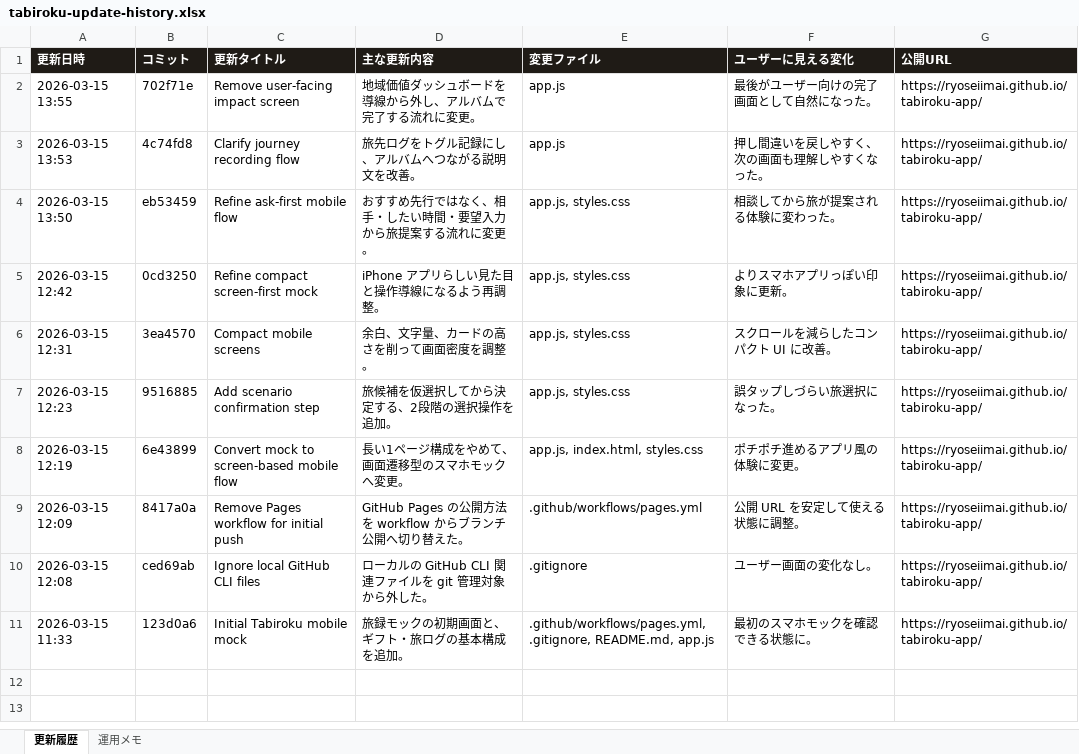
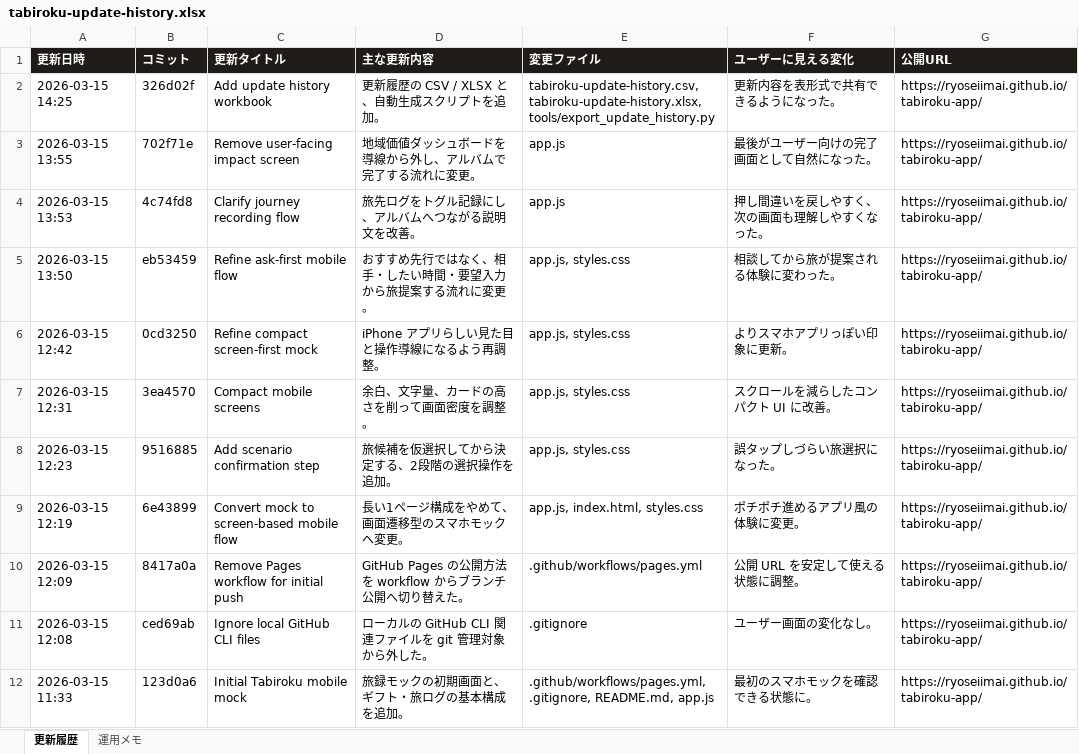
Before and after one commit to Ryoseiimai/tabiroku-app, an Excel workbook: tabiroku-update-history.xlsx, sheet 更新履歴, drawn as a sheet; values as stored, in another font and other column widths than the file's, no borders; the diff names each change by its address in the sheet, - before the commit and + after, or states it on an @@ line.

```diff
--- a/tabiroku-update-history.xlsx (sheet 更新履歴)
+++ b/tabiroku-update-history.xlsx (sheet 更新履歴)
+row 2: 2026-03-15 14:25 | 326d02f | Add update history workbook | 更新履歴の CSV / XLSX と、自動生成スクリプトを追加。 | tabiroku-update-history.csv, tabiroku-update-history.xlsx, tools/export_update_history.py | 更新内容を表形式で共有できるようになった。 | https://ryoseiimai.github.io/tabiroku-app/
```
Also changed, not shown: 4 other files.
